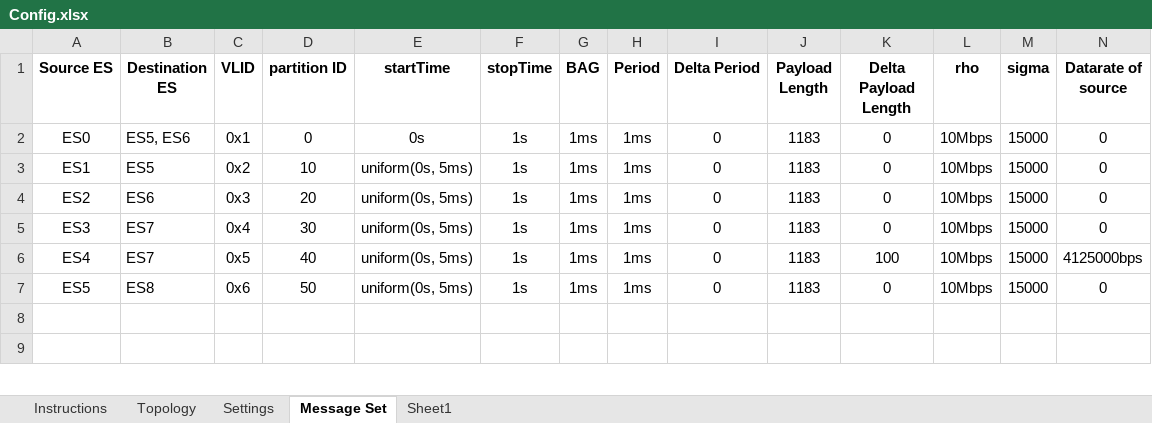
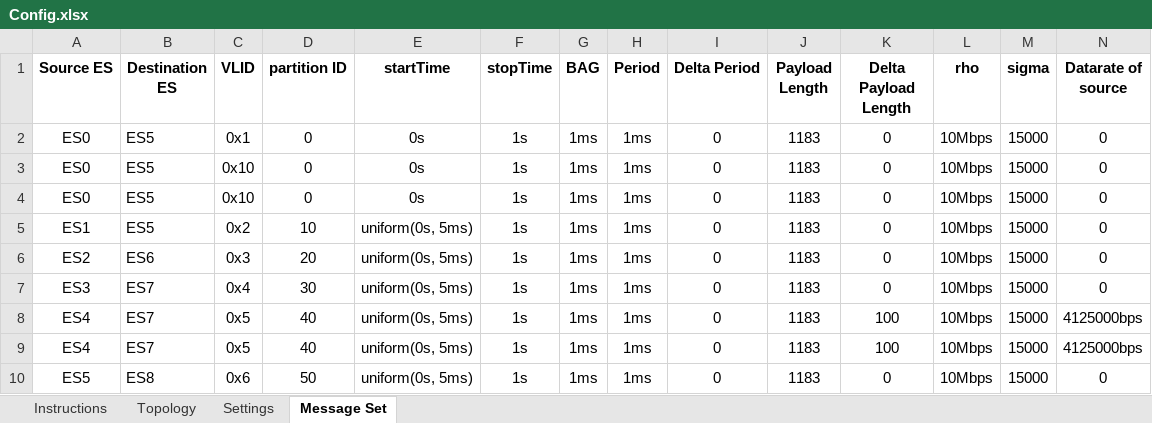
Before and after one commit to badapplexx/ANCAT, an Excel workbook: Config.xlsx, sheet Message Set, drawn as a sheet; only a part is shown; the shorter side is filled out with more unchanged rows; values as stored, in another font and other column widths than the file's, no borders; rows hold the shown columns only; the diff names each change by its address in the sheet, - before the commit and + after, or states it on an @@ line.

```diff
--- a/Config.xlsx (sheet Message Set)
+++ b/Config.xlsx (sheet Message Set)
-sheet tab: Sheet1
-B2 (Destination ES): ES5, ES6
+B2 (Destination ES): ES5
+row 3: ES0 | ES5 | 0x10 | 0 | 0s | 1s | 1ms | 1ms | 0 | 1183 | 0 | 10Mbps | 15000 | 0
+row 4: ES0 | ES5 | 0x10 | 0 | 0s | 1s | 1ms | 1ms | 0 | 1183 | 0 | 10Mbps | 15000 | 0
+row 8: ES4 | ES7 | 0x5 | 40 | uniform(0s, 5ms) | 1s | 1ms | 1ms | 0 | 1183 | 100 | 10Mbps | 15000 | 4125000bps
```
Also changed, not shown: sheet Topology, sheet Instructions, 1 other file.
